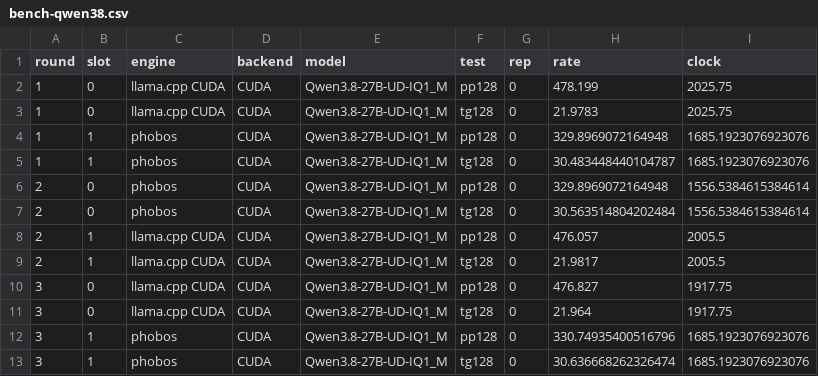
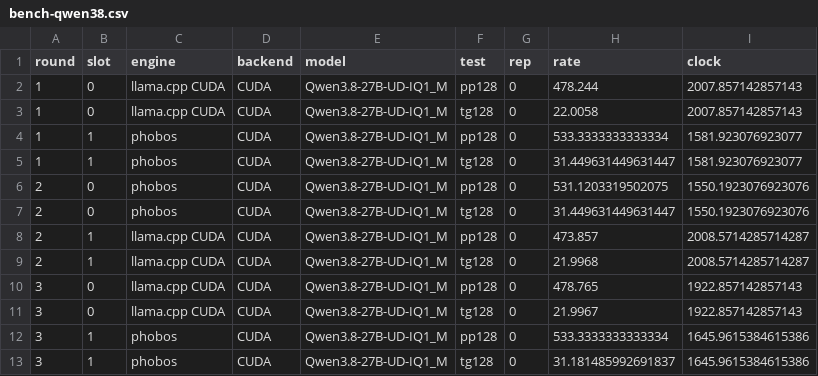
Before and after one commit to joa/phobos-lang, a CSV file: results/bench-qwen38.csv, drawn as a sheet.

```diff
--- a/results/bench-qwen38.csv
+++ b/results/bench-qwen38.csv
@@ -1,13 +1,13 @@
 round,slot,engine,backend,model,test,rep,rate,clock
-1,0,llama.cpp CUDA,CUDA,Qwen3.8-27B-UD-IQ1_M,pp128,0,478.199,2025.75
-1,0,llama.cpp CUDA,CUDA,Qwen3.8-27B-UD-IQ1_M,tg128,0,21.9783,2025.75
-1,1,phobos,CUDA,Qwen3.8-27B-UD-IQ1_M,pp128,0,329.8969072164948,1685.1923076923076
-1,1,phobos,CUDA,Qwen3.8-27B-UD-IQ1_M,tg128,0,30.483448440104787,1685.1923076923076
-2,0,phobos,CUDA,Qwen3.8-27B-UD-IQ1_M,pp128,0,329.8969072164948,1556.5384615384614
-2,0,phobos,CUDA,Qwen3.8-27B-UD-IQ1_M,tg128,0,30.563514804202484,1556.5384615384614
-2,1,llama.cpp CUDA,CUDA,Qwen3.8-27B-UD-IQ1_M,pp128,0,476.057,2005.5
-2,1,llama.cpp CUDA,CUDA,Qwen3.8-27B-UD-IQ1_M,tg128,0,21.9817,2005.5
-3,0,llama.cpp CUDA,CUDA,Qwen3.8-27B-UD-IQ1_M,pp128,0,476.827,1917.75
-3,0,llama.cpp CUDA,CUDA,Qwen3.8-27B-UD-IQ1_M,tg128,0,21.964,1917.75
-3,1,phobos,CUDA,Qwen3.8-27B-UD-IQ1_M,pp128,0,330.74935400516796,1685.1923076923076
-3,1,phobos,CUDA,Qwen3.8-27B-UD-IQ1_M,tg128,0,30.636668262326474,1685.1923076923076
+1,0,llama.cpp CUDA,CUDA,Qwen3.8-27B-UD-IQ1_M,pp128,0,478.244,2007.857142857143
+1,0,llama.cpp CUDA,CUDA,Qwen3.8-27B-UD-IQ1_M,tg128,0,22.0058,2007.857142857143
+1,1,phobos,CUDA,Qwen3.8-27B-UD-IQ1_M,pp128,0,533.3333333333334,1581.923076923077
+1,1,phobos,CUDA,Qwen3.8-27B-UD-IQ1_M,tg128,0,31.449631449631447,1581.923076923077
+2,0,phobos,CUDA,Qwen3.8-27B-UD-IQ1_M,pp128,0,531.1203319502075,1550.1923076923076
+2,0,phobos,CUDA,Qwen3.8-27B-UD-IQ1_M,tg128,0,31.449631449631447,1550.1923076923076
+2,1,llama.cpp CUDA,CUDA,Qwen3.8-27B-UD-IQ1_M,pp128,0,473.857,2008.5714285714287
+2,1,llama.cpp CUDA,CUDA,Qwen3.8-27B-UD-IQ1_M,tg128,0,21.9968,2008.5714285714287
+3,0,llama.cpp CUDA,CUDA,Qwen3.8-27B-UD-IQ1_M,pp128,0,478.765,1922.857142857143
+3,0,llama.cpp CUDA,CUDA,Qwen3.8-27B-UD-IQ1_M,tg128,0,21.9967,1922.857142857143
+3,1,phobos,CUDA,Qwen3.8-27B-UD-IQ1_M,pp128,0,533.3333333333334,1645.9615384615386
+3,1,phobos,CUDA,Qwen3.8-27B-UD-IQ1_M,tg128,0,31.181485992691837,1645.9615384615386
```
Also changed, not shown: results/bench.csv, results/results.csv, 6 other files.
